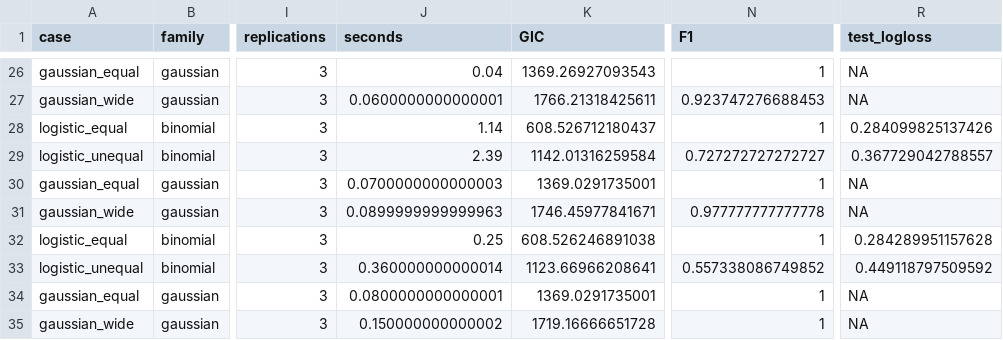
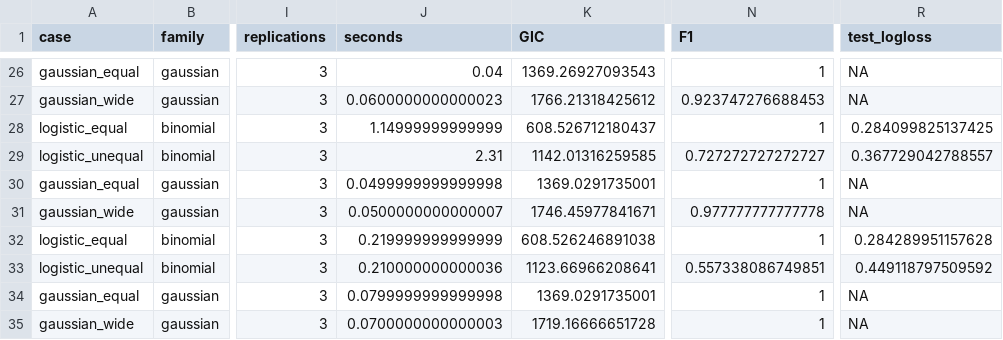
Before and after one commit to tomwenseleers/L0glm, a CSV file: benchmarks/plots/predictor-groups/summary.csv, drawn as a sheet; only a part is shown, gaps mark what is left out; the diff covers the shown part only; the diff names each change by its address in the sheet, - before the commit and + after, or states it on an @@ line.

```diff
--- a/benchmarks/plots/predictor-groups/summary.csv
+++ b/benchmarks/plots/predictor-groups/summary.csv
-J27 (seconds): 0.0600000000000001
+J27 (seconds): 0.0600000000000023
-K27 (GIC): 1766.21318425611
+K27 (GIC): 1766.21318425612
-J28 (seconds): 1.14
+J28 (seconds): 1.14999999999999
-R28 (test_logloss): 0.284099825137426
+R28 (test_logloss): 0.284099825137425
-J29 (seconds): 2.39
+J29 (seconds): 2.31
-K29 (GIC): 1142.01316259584
+K29 (GIC): 1142.01316259585
-J30 (seconds): 0.0700000000000003
+J30 (seconds): 0.0499999999999998
-J31 (seconds): 0.0899999999999963
+J31 (seconds): 0.0500000000000007
-J32 (seconds): 0.25
+J32 (seconds): 0.219999999999999
-J33 (seconds): 0.360000000000014
+J33 (seconds): 0.210000000000036
-N33 (F1): 0.557338086749852
+N33 (F1): 0.557338086749851
-J34 (seconds): 0.0800000000000001
+J34 (seconds): 0.0799999999999998
-J35 (seconds): 0.150000000000002
+J35 (seconds): 0.0700000000000003
```
Also changed, not shown: 32 edited cells elsewhere in this file, benchmarks/plots/predictor-groups/runs.csv, 8 other files.
